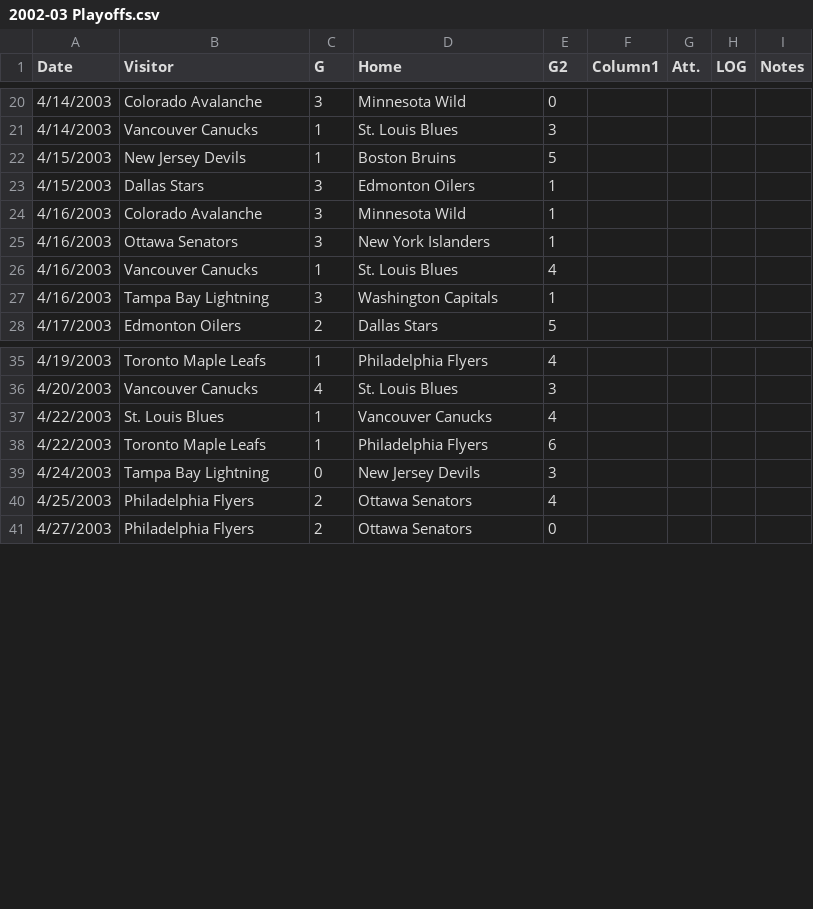
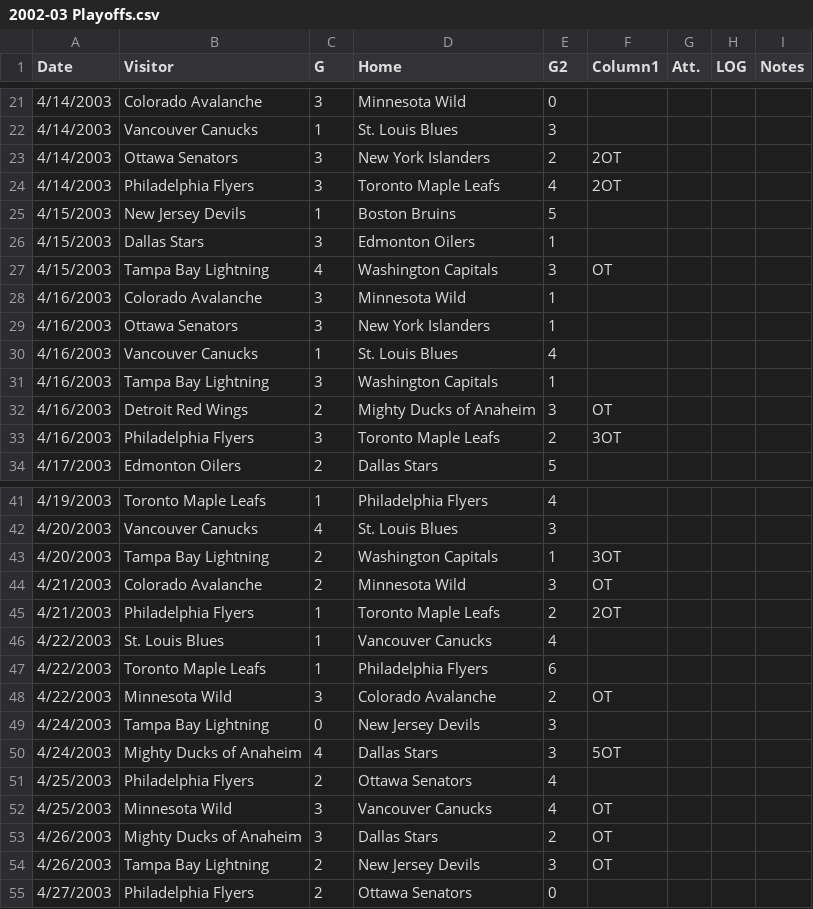
Before and after one commit to bhcooper89/Capstone, a CSV file: NHL Games/2002-03 Playoffs.csv, drawn as a sheet; only a part is shown, gaps mark what is left out; the diff covers the shown part only; the diff names each change by its address in the sheet, - before the commit and + after, or states it on an @@ line.

```diff
--- a/NHL Games/2002-03 Playoffs.csv
+++ b/NHL Games/2002-03 Playoffs.csv
+row 23: 4/14/2003 | Ottawa Senators | 3 | New York Islanders | 2 | 2OT
+row 24: 4/14/2003 | Philadelphia Flyers | 3 | Toronto Maple Leafs | 4 | 2OT
+row 27: 4/15/2003 | Tampa Bay Lightning | 4 | Washington Capitals | 3 | OT
+row 32: 4/16/2003 | Detroit Red Wings | 2 | Mighty Ducks of Anaheim | 3 | OT
+row 33: 4/16/2003 | Philadelphia Flyers | 3 | Toronto Maple Leafs | 2 | 3OT
+row 43: 4/20/2003 | Tampa Bay Lightning | 2 | Washington Capitals | 1 | 3OT
+row 44: 4/21/2003 | Colorado Avalanche | 2 | Minnesota Wild | 3 | OT
+row 45: 4/21/2003 | Philadelphia Flyers | 1 | Toronto Maple Leafs | 2 | 2OT
+row 48: 4/22/2003 | Minnesota Wild | 3 | Colorado Avalanche | 2 | OT
+row 50: 4/24/2003 | Mighty Ducks of Anaheim | 4 | Dallas Stars | 3 | 5OT
+row 52: 4/25/2003 | Minnesota Wild | 3 | Vancouver Canucks | 4 | OT
+row 53: 4/26/2003 | Mighty Ducks of Anaheim | 3 | Dallas Stars | 2 | OT
+row 54: 4/26/2003 | Tampa Bay Lightning | 2 | New Jersey Devils | 3 | OT
```
Also changed, not shown: 15 added rows elsewhere in this file.
